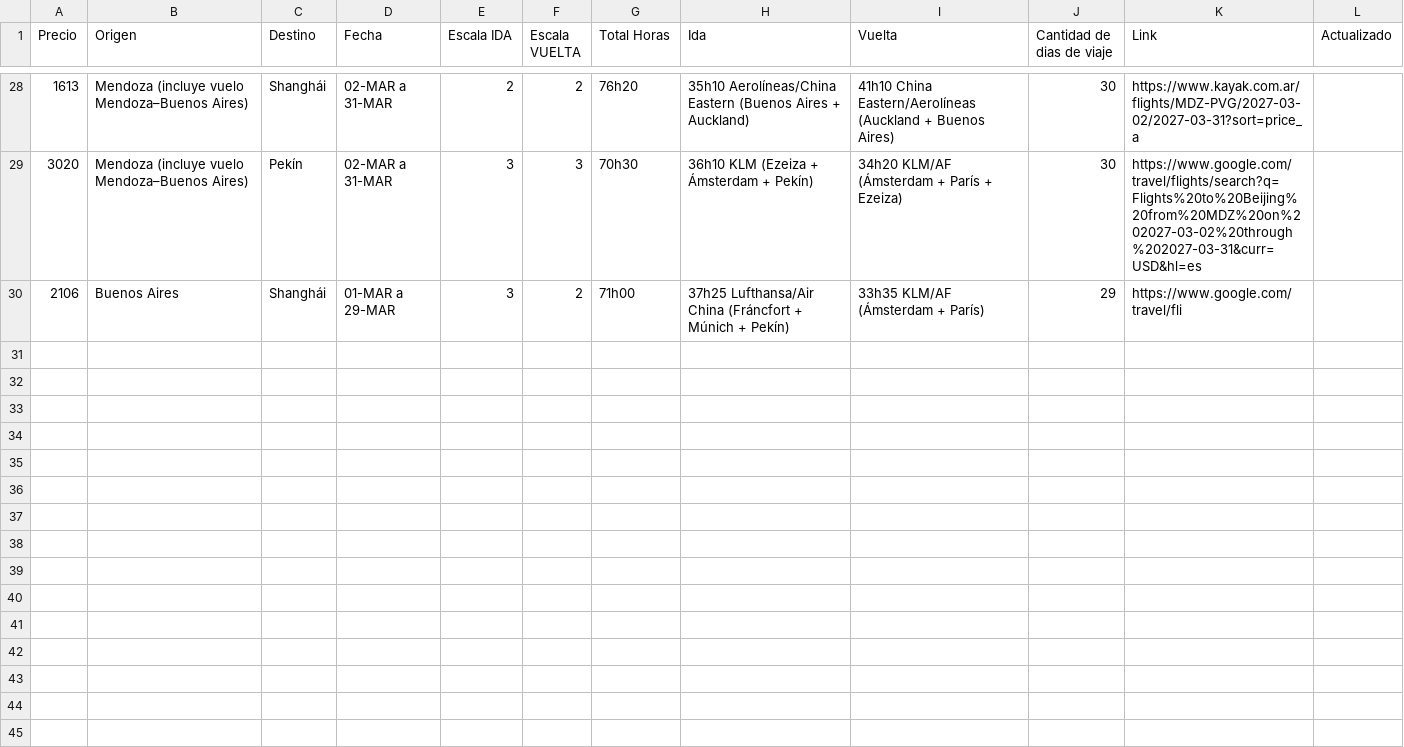
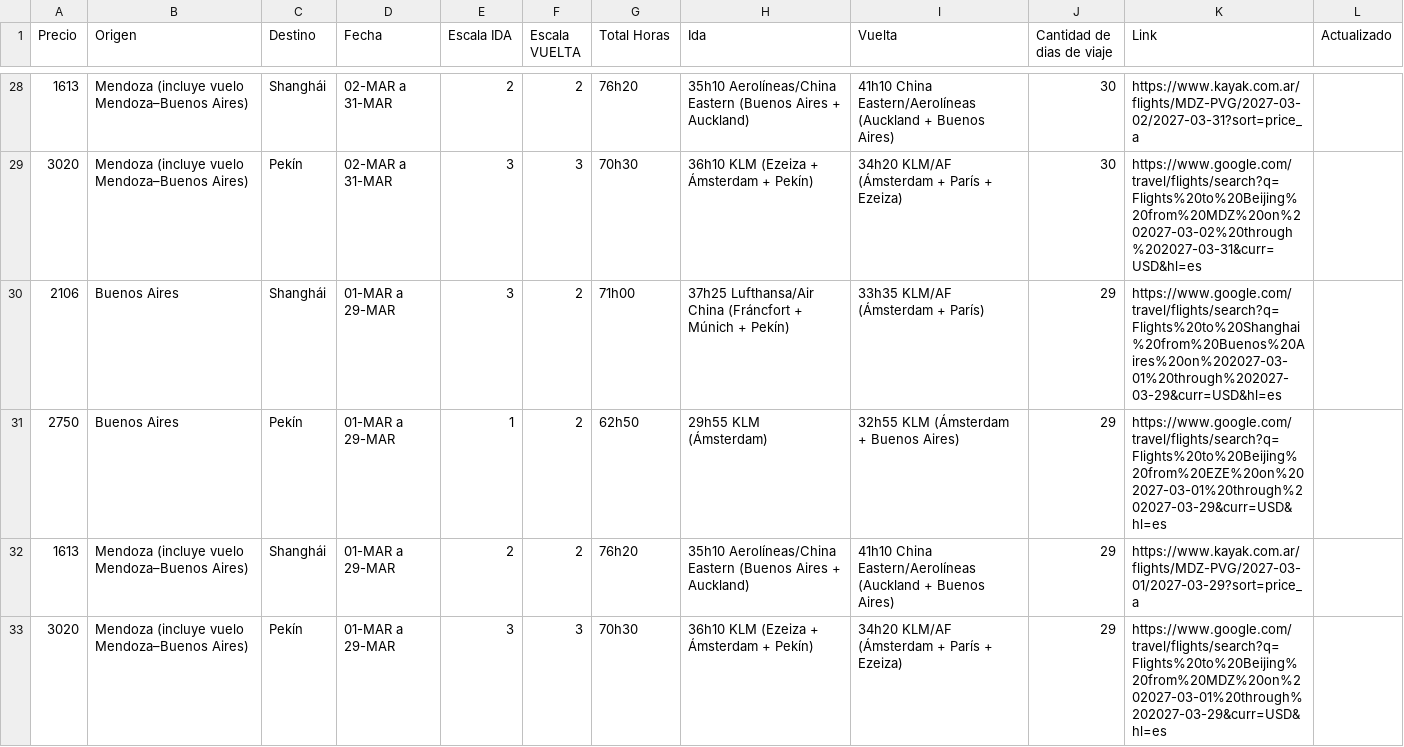
Before and after one commit to matireinoso7/scripts-vuelos, a CSV file: sheet_live.csv, drawn as a sheet; only a part is shown, gaps mark what is left out; the diff covers the shown part only.

Commit message:
Restore sheet_live.csv (3/17)

```diff
--- a/sheet_live.csv
+++ b/sheet_live.csv
@@ -29,2 +29,5 @@ Precio,Origen,Destino,Fecha,Escala IDA,Escala VUELTA,Total Horas,Ida,Vuelta,Cant
 3020,Mendoza (incluye vuelo Mendoza–Buenos Aires),Pekín,02-MAR a 31-MAR,3,3,70h30,36h10 KLM (Ezeiza + Ámsterdam + Pekín),34h20 KLM/AF (Ámsterdam + París + Ezeiza),30,https://www.google.com/travel/flights/search?q=Flights%20to%20Beijing%20from%20MDZ%20on%202027-03-02%20through%202027-03-31&curr=USD&hl=es,
-2106,Buenos Aires,Shanghái,01-MAR a 29-MAR,3,2,71h00,37h25 Lufthansa/Air China (Fráncfort + Múnich + Pekín),33h35 KLM/AF (Ámsterdam + París),29,https://www.google.com/travel/fli
+2106,Buenos Aires,Shanghái,01-MAR a 29-MAR,3,2,71h00,37h25 Lufthansa/Air China (Fráncfort + Múnich + Pekín),33h35 KLM/AF (Ámsterdam + París),29,https://www.google.com/travel/flights/search?q=Flights%20to%20Shanghai%20from%20Buenos%20Aires%20on%202027-03-01%20through%202027-03-29&curr=USD&hl=es,
+2750,Buenos Aires,Pekín,01-MAR a 29-MAR,1,2,62h50,29h55 KLM (Ámsterdam),32h55 KLM (Ámsterdam + Buenos Aires),29,https://www.google.com/travel/flights/search?q=Flights%20to%20Beijing%20from%20EZE%20on%202027-03-01%20through%202027-03-29&curr=USD&hl=es,
+1613,Mendoza (incluye vuelo Mendoza–Buenos Aires),Shanghái,01-MAR a 29-MAR,2,2,76h20,35h10 Aerolíneas/China Eastern (Buenos Aires + Auckland),41h10 China Eastern/Aerolíneas (Auckland + Buenos Aires),29,https://www.kayak.com.ar/flights/MDZ-PVG/2027-03-01/2027-03-29?sort=price_a,
+3020,Mendoza (incluye vuelo Mendoza–Buenos Aires),Pekín,01-MAR a 29-MAR,3,3,70h30,36h10 KLM (Ezeiza + Ámsterdam + Pekín),34h20 KLM/AF (Ámsterdam + París + Ezeiza),29,https://www.google.com/travel/flights/search?q=Flights%20to%20Beijing%20from%20MDZ%20on%202027-03-01%20through%202027-03-29&curr=USD&hl=es,
```
Also changed, not shown: 11 added rows elsewhere in this file.
